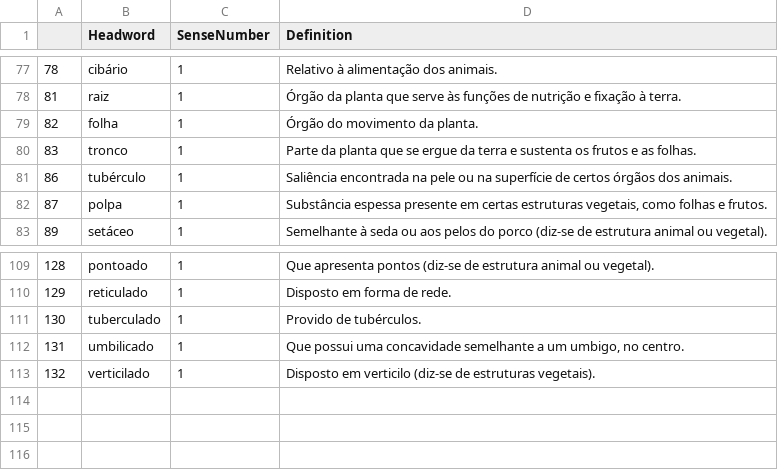
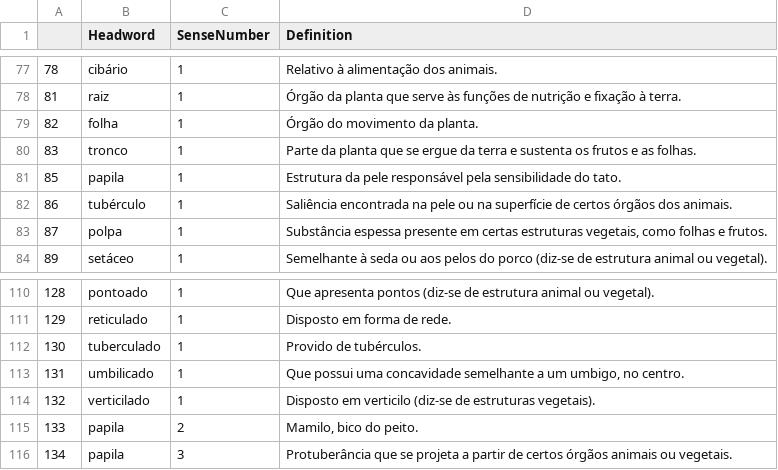
Before and after one commit to brunomaroneze/dicbio, a CSV file: data/definitions.csv, drawn as a sheet; only a part is shown, gaps mark what is left out; the diff names each change by its address in the sheet, - before the commit and + after, or states it on an @@ line.

```diff
--- a/data/definitions.csv
+++ b/data/definitions.csv
+row 81: 85 | papila | 1 | Estrutura da pele responsável pela sensibilidade do tato.
+row 115: 133 | papila | 2 | Mamilo, bico do peito.
+row 116: 134 | papila | 3 | Protuberância que se projeta a partir de certos órgãos animais ou vegetais.
```
Also changed, not shown: data/DadosDoDicionario.csv, data/DataframePrincipal.csv, 3 other files.
